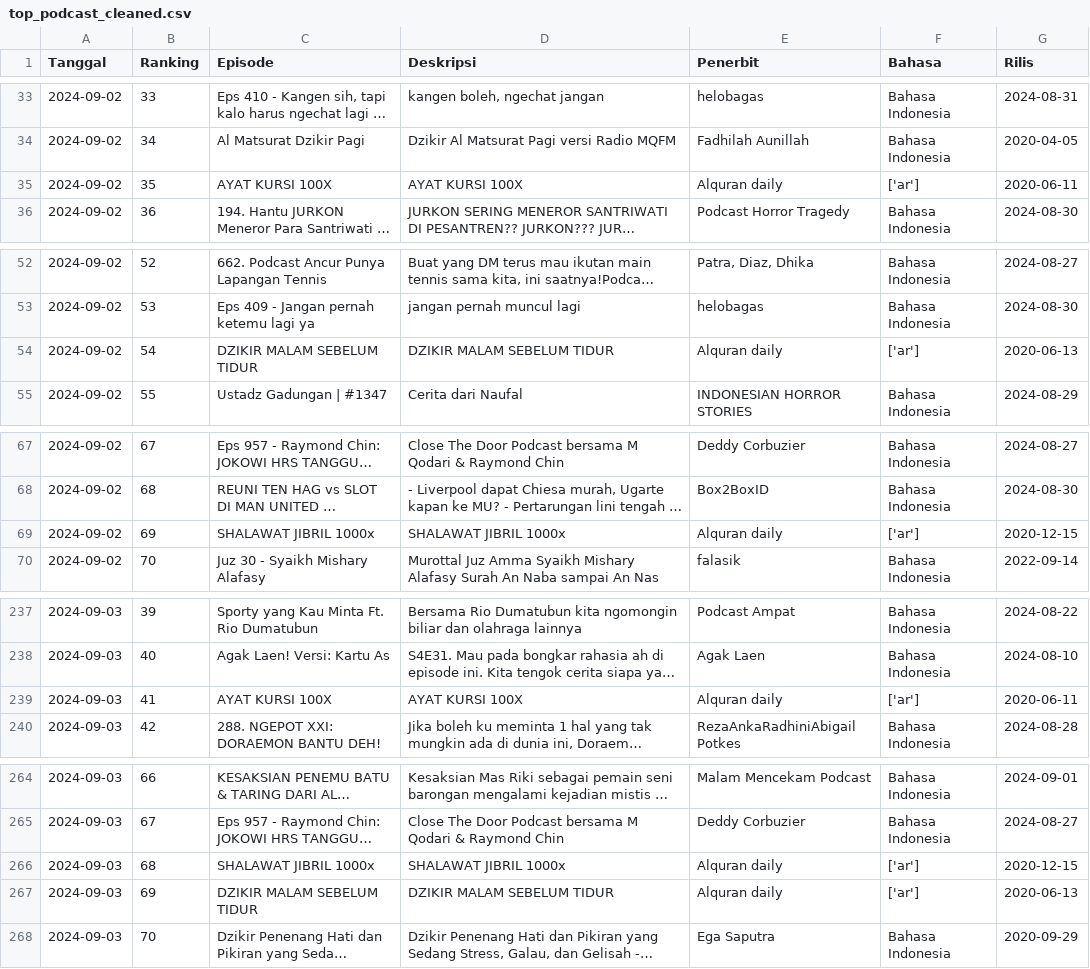
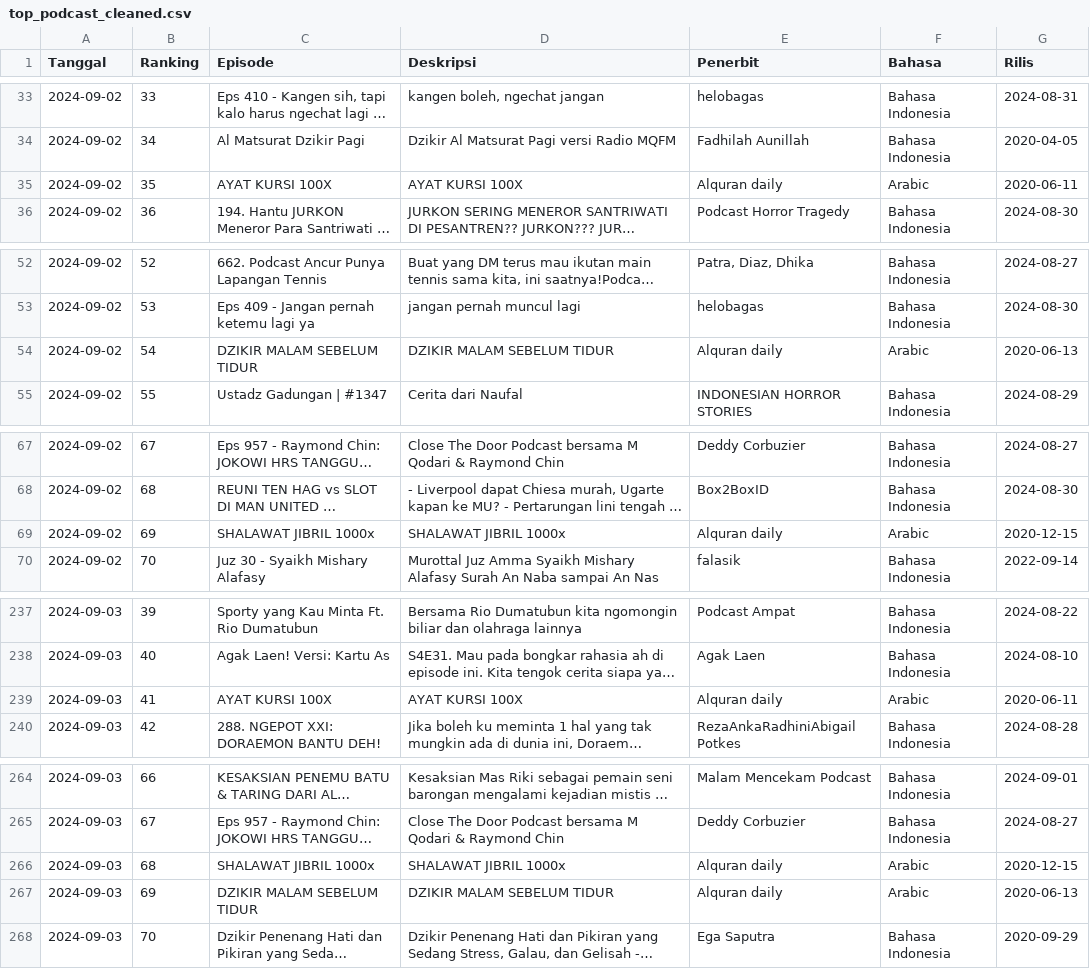
Before and after one commit to ahmadhabibi14/spotify-podcast-data-mining, a CSV file: top_podcast_cleaned.csv, drawn as a sheet; only a part is shown, gaps mark what is left out; long unchanged cells end in …; the diff names each change by its address in the sheet, - before the commit and + after, or states it on an @@ line.

Commit message:
rename language id value to readable (2)

```diff
--- a/top_podcast_cleaned.csv
+++ b/top_podcast_cleaned.csv
-F35 (Bahasa): ['ar']
+F35 (Bahasa): Arabic
-F54 (Bahasa): ['ar']
+F54 (Bahasa): Arabic
-F69 (Bahasa): ['ar']
+F69 (Bahasa): Arabic
-F239 (Bahasa): ['ar']
+F239 (Bahasa): Arabic
-F266:F267 (Bahasa): ['ar']
+F266:F267 (Bahasa): Arabic
```
Also changed, not shown: 1 other file.
